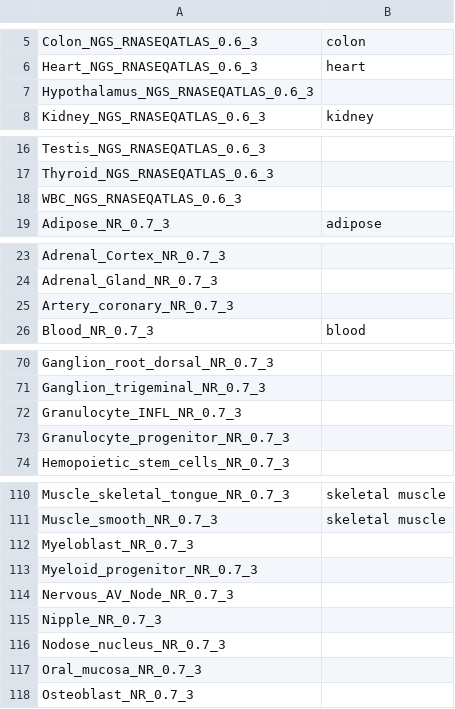
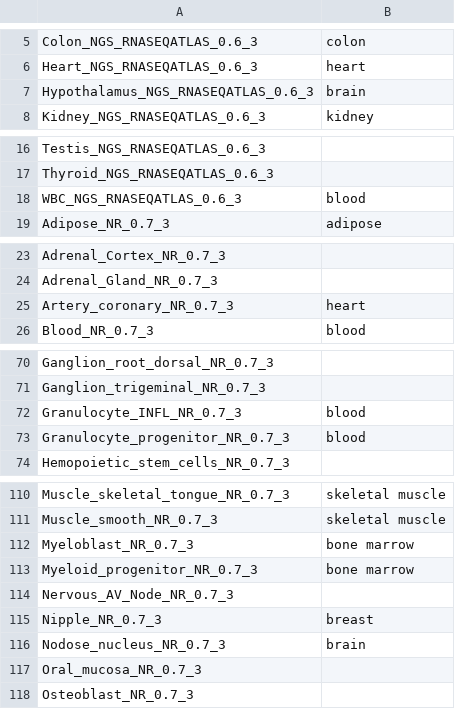
Before and after one commit to grst/BioQC_GEO_analysis, a CSV file: lib/res/map_signature_tissue.csv, drawn as a sheet; only a part is shown, gaps mark what is left out; the diff covers the shown part only.

```diff
--- a/lib/res/map_signature_tissue.csv
+++ b/lib/res/map_signature_tissue.csv
@@ -6,3 +6,3 @@ Colon_NGS_RNASEQATLAS_0.6_3;colon
 Heart_NGS_RNASEQATLAS_0.6_3;heart
-Hypothalamus_NGS_RNASEQATLAS_0.6_3;
+Hypothalamus_NGS_RNASEQATLAS_0.6_3;brain
 Kidney_NGS_RNASEQATLAS_0.6_3;kidney
@@ -17,3 +17,3 @@ Testis_NGS_RNASEQATLAS_0.6_3;
 Thyroid_NGS_RNASEQATLAS_0.6_3;
-WBC_NGS_RNASEQATLAS_0.6_3;
+WBC_NGS_RNASEQATLAS_0.6_3;blood
 Adipose_NR_0.7_3;adipose
@@ -24,3 +24,3 @@ Adrenal_Cortex_NR_0.7_3;
 Adrenal_Gland_NR_0.7_3;
-Artery_coronary_NR_0.7_3;
+Artery_coronary_NR_0.7_3;heart
 Blood_NR_0.7_3;blood
@@ -71,4 +71,4 @@ Ganglion_root_dorsal_NR_0.7_3;
 Ganglion_trigeminal_NR_0.7_3;
-Granulocyte_INFL_NR_0.7_3;
-Granulocyte_progenitor_NR_0.7_3;
+Granulocyte_INFL_NR_0.7_3;blood
+Granulocyte_progenitor_NR_0.7_3;blood
 Hemopoietic_stem_cells_NR_0.7_3;
@@ -111,7 +111,7 @@ Muscle_skeletal_tongue_NR_0.7_3;skeletal muscle
 Muscle_smooth_NR_0.7_3;skeletal muscle
-Myeloblast_NR_0.7_3;
-Myeloid_progenitor_NR_0.7_3;
+Myeloblast_NR_0.7_3;bone marrow
+Myeloid_progenitor_NR_0.7_3;bone marrow
 Nervous_AV_Node_NR_0.7_3;
-Nipple_NR_0.7_3;
-Nodose_nucleus_NR_0.7_3;
+Nipple_NR_0.7_3;breast
+Nodose_nucleus_NR_0.7_3;brain
 Oral_mucosa_NR_0.7_3;
```
Also changed, not shown: 25 edited cells elsewhere in this file, 2 other files.
